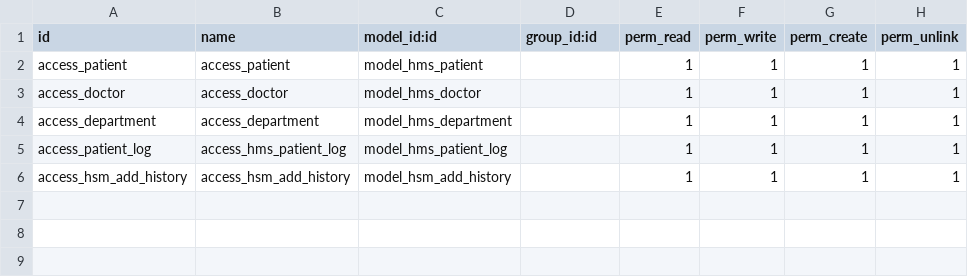
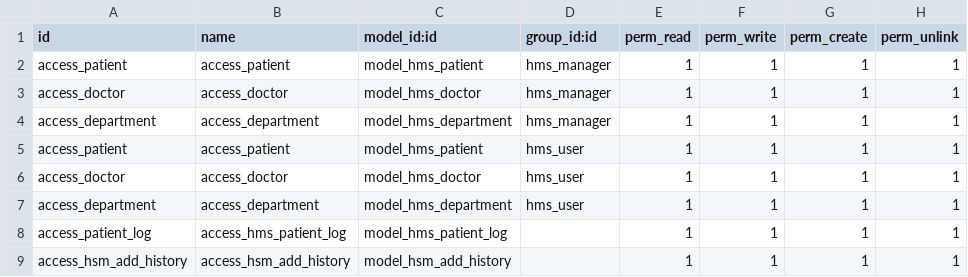
Before and after one commit to Stephania-Ehab/Odoo-Labs, a CSV file: hms/security/ir.model.access.csv, drawn as a sheet.

```diff
--- a/hms/security/ir.model.access.csv
+++ b/hms/security/ir.model.access.csv
@@ -1,5 +1,8 @@
 id,name,model_id:id,group_id:id,perm_read,perm_write,perm_create,perm_unlink
-access_patient,access_patient,model_hms_patient,,1,1,1,1
-access_doctor,access_doctor,model_hms_doctor,,1,1,1,1
-access_department,access_department,model_hms_department,,1,1,1,1
+access_patient,access_patient,model_hms_patient,hms_manager,1,1,1,1
+access_doctor,access_doctor,model_hms_doctor,hms_manager,1,1,1,1
+access_department,access_department,model_hms_department,hms_manager,1,1,1,1
+access_patient,access_patient,model_hms_patient,hms_user,1,1,1,1
+access_doctor,access_doctor,model_hms_doctor,hms_user,1,1,1,1
+access_department,access_department,model_hms_department,hms_user,1,1,1,1
 access_patient_log,access_hms_patient_log,model_hms_patient_log,,1,1,1,1
```
Also changed, not shown: 6 other files.
